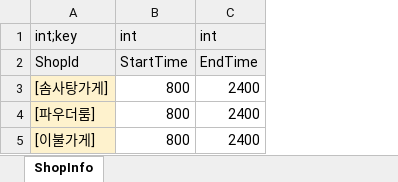
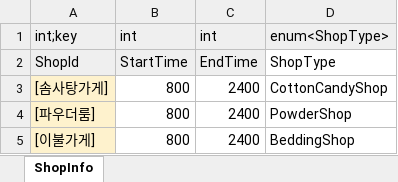
Before and after one commit to Lunaria-Project/lunaria-data, an Excel workbook: excel/ShopData.xlsx, sheet ShopInfo, drawn as a sheet; values as stored, in another font and other column widths than the file's, no borders; the diff names each change by its address in the sheet, - before the commit and + after, or states it on an @@ line.

Commit message:
ShopType 추가

```diff
--- a/excel/ShopData.xlsx (sheet ShopInfo)
+++ b/excel/ShopData.xlsx (sheet ShopInfo)
+column D, rows 1-5: enum<ShopType> | ShopType | CottonCandyShop | PowderShop | BeddingShop
```
Also changed, not shown: excel/EnumData.xlsx.
